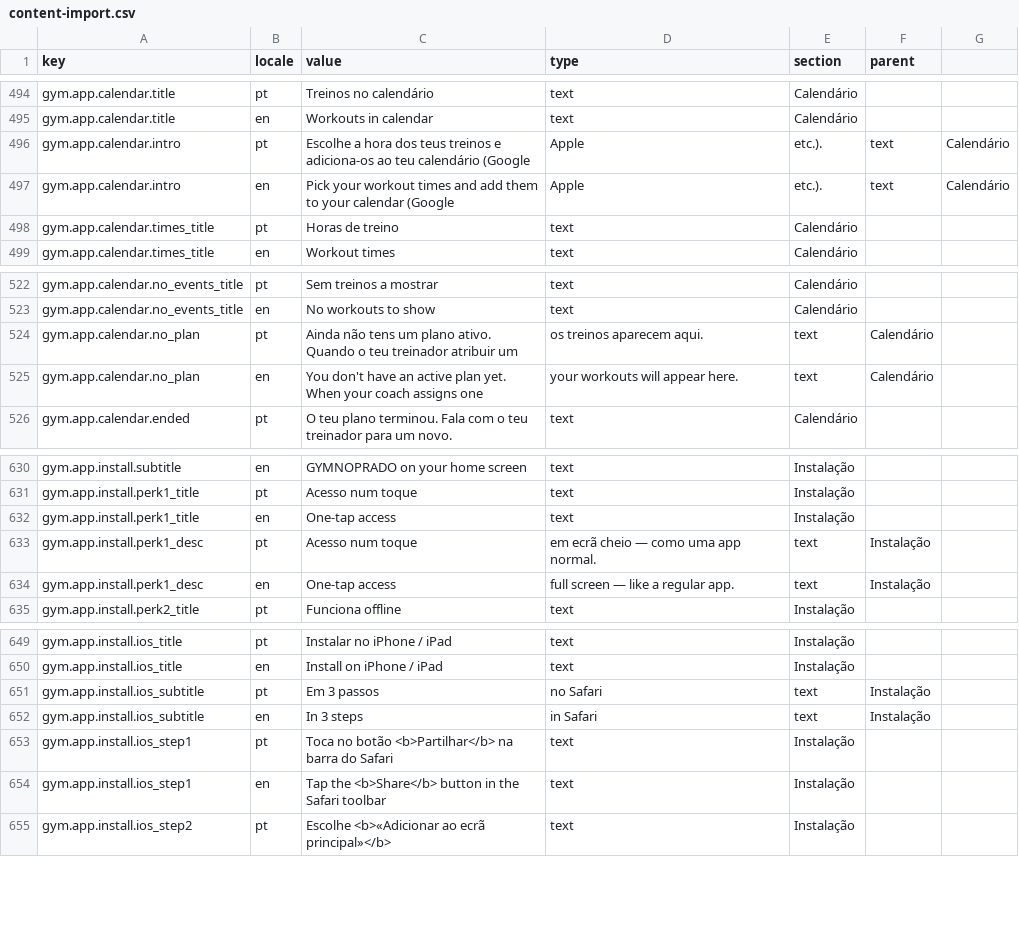
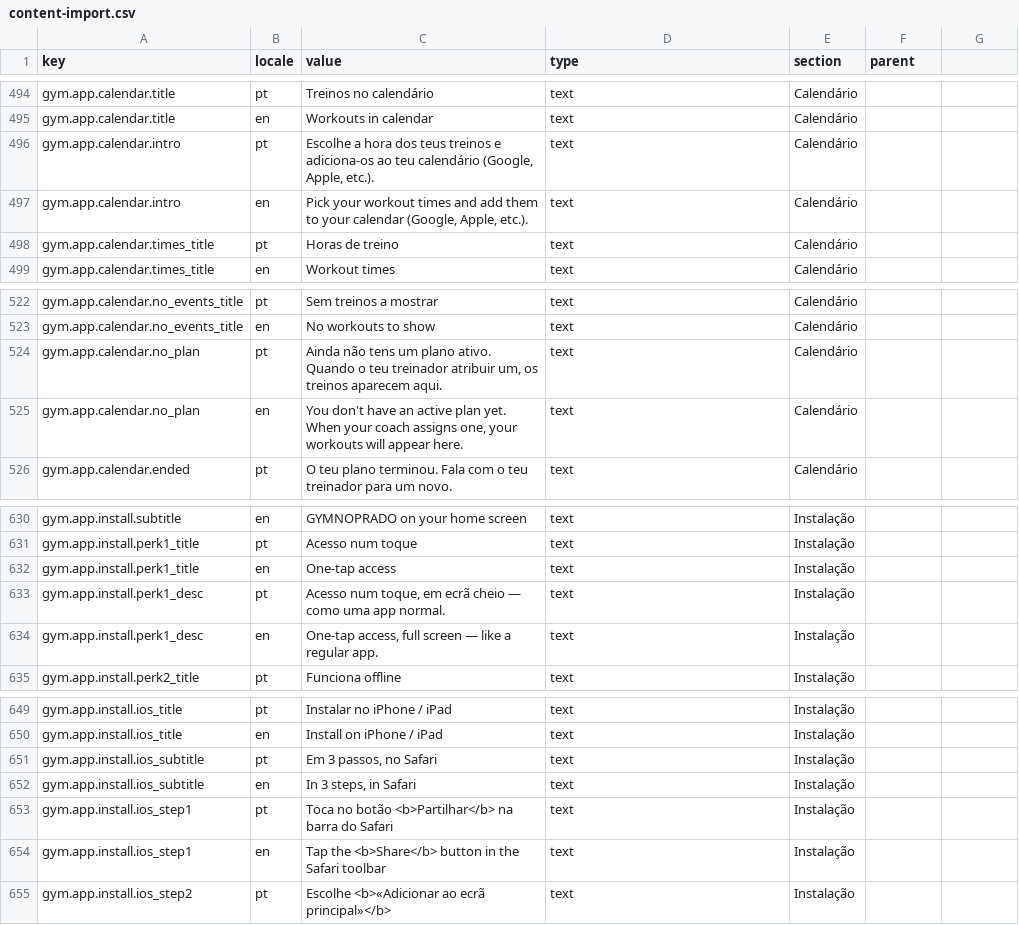
Before and after one commit to ruiffpereira/gymnoprado, a CSV file: content-import.csv, drawn as a sheet; only a part is shown, gaps mark what is left out; removed rows and columns are numbered as before the commit, all else as after; the diff names each change by its address in the sheet, - before the commit and + after, or states it on an @@ line.

```diff
--- a/content-import.csv
+++ b/content-import.csv
-row 496: gym.app.calendar.intro | pt | Escolhe a hora dos teus treinos e adiciona-os ao teu calendário (Google | Apple | etc.). | text | Calendário
-row 497: gym.app.calendar.intro | en | Pick your workout times and add them to your calendar (Google | Apple | etc.). | text | Calendário
+row 496: gym.app.calendar.intro | pt | Escolhe a hora dos teus treinos e adiciona-os ao teu calendário (Google, Apple, etc.). | text | Calendário
+row 497: gym.app.calendar.intro | en | Pick your workout times and add them to your calendar (Google, Apple, etc.). | text | Calendário
-row 524: gym.app.calendar.no_plan | pt | Ainda não tens um plano ativo. Quando o teu treinador atribuir um | os treinos aparecem aqui. | text | Calendário
-row 525: gym.app.calendar.no_plan | en | You don't have an active plan yet. When your coach assigns one | your workouts will appear here. | text | Calendário
+row 524: gym.app.calendar.no_plan | pt | Ainda não tens um plano ativo. Quando o teu treinador atribuir um, os treinos aparecem aqui. | text | Calendário
+row 525: gym.app.calendar.no_plan | en | You don't have an active plan yet. When your coach assigns one, your workouts will appear here. | text | Calendário
-row 633: gym.app.install.perk1_desc | pt | Acesso num toque | em ecrã cheio — como uma app normal. | text | Instalação
-row 634: gym.app.install.perk1_desc | en | One-tap access | full screen — like a regular app. | text | Instalação
+row 633: gym.app.install.perk1_desc | pt | Acesso num toque, em ecrã cheio — como uma app normal. | text | Instalação
+row 634: gym.app.install.perk1_desc | en | One-tap access, full screen — like a regular app. | text | Instalação
-row 651: gym.app.install.ios_subtitle | pt | Em 3 passos | no Safari | text | Instalação
-row 652: gym.app.install.ios_subtitle | en | In 3 steps | in Safari | text | Instalação
+row 651: gym.app.install.ios_subtitle | pt | Em 3 passos, no Safari | text | Instalação
+row 652: gym.app.install.ios_subtitle | en | In 3 steps, in Safari | text | Instalação
```
